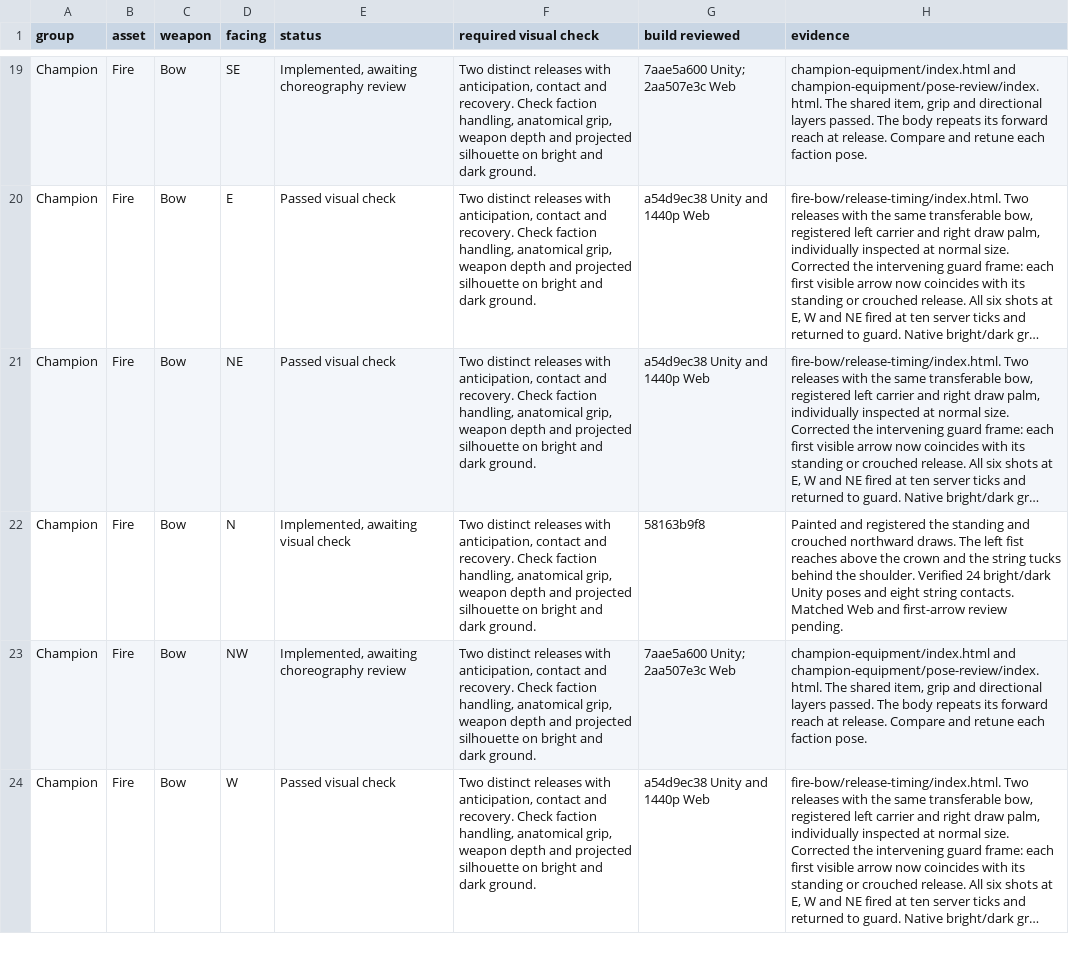
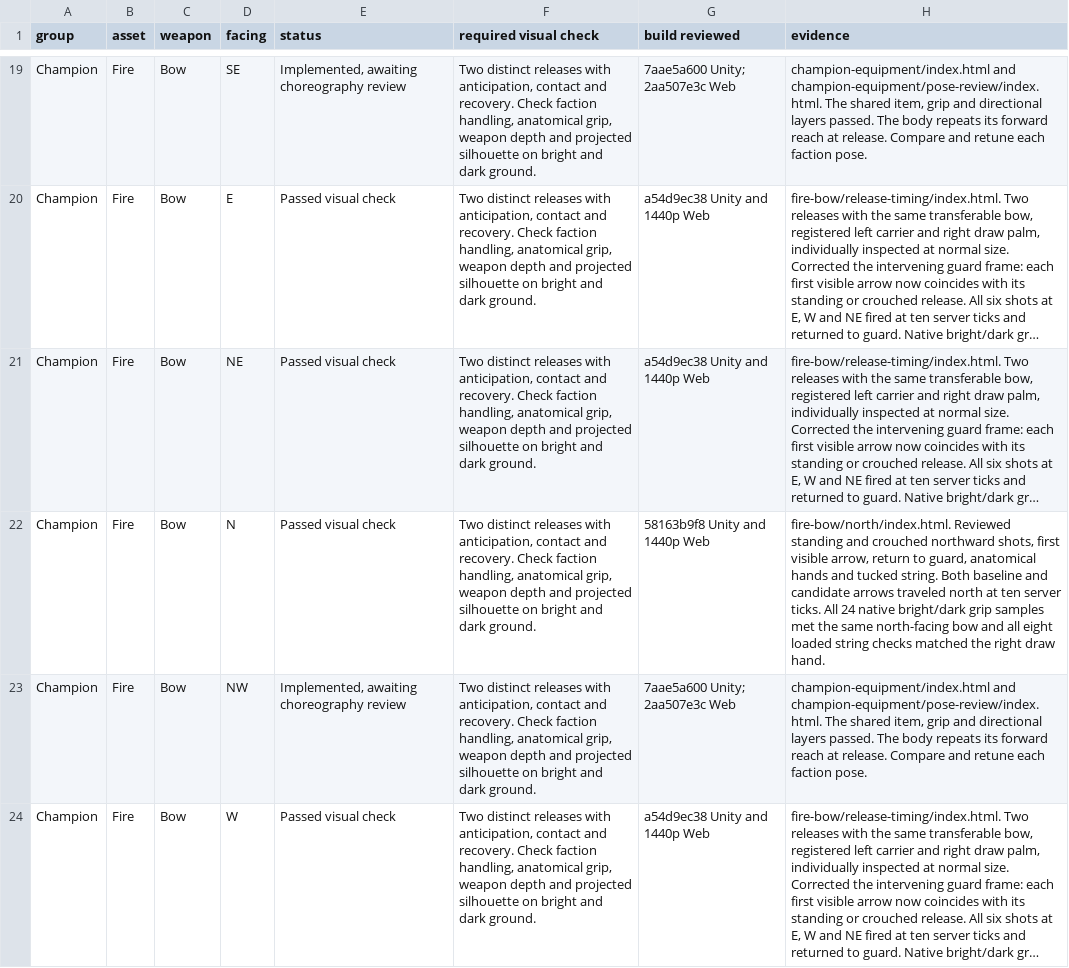
Before and after one commit to Nevanyte/RogueHalla, a CSV file: docs/art/STORM_INK_VISUAL_CHECKS.csv, drawn as a sheet; only a part is shown, gaps mark what is left out; long unchanged cells end in …; the diff names each change by its address in the sheet, - before the commit and + after, or states it on an @@ line.

Commit message:
Close both northward Fire bow releases at gameplay scale

```diff
--- a/docs/art/STORM_INK_VISUAL_CHECKS.csv
+++ b/docs/art/STORM_INK_VISUAL_CHECKS.csv
-E22 (status): Implemented, awaiting visual check
+E22 (status): Passed visual check
-G22 (build reviewed): 58163b9f8
+G22 (build reviewed): 58163b9f8 Unity and 1440p Web
-H22 (evidence): Painted and registered the standing and crouched northward draws. The left fist reaches above the crown and the string tucks behind the shoulder. Verified 24 bright/dark Unity poses and eight string contacts. Matched Web and first-arrow review pending.
+H22 (evidence): fire-bow/north/index.html. Reviewed standing and crouched northward shots, first visible arrow, return to guard, anatomical hands and tucked string. Both baseline and candidate arrows traveled north at ten server ticks. All 24 native bright/dark grip samples met the same north-facing bow and all eight loaded string checks matched the right draw hand.
```
